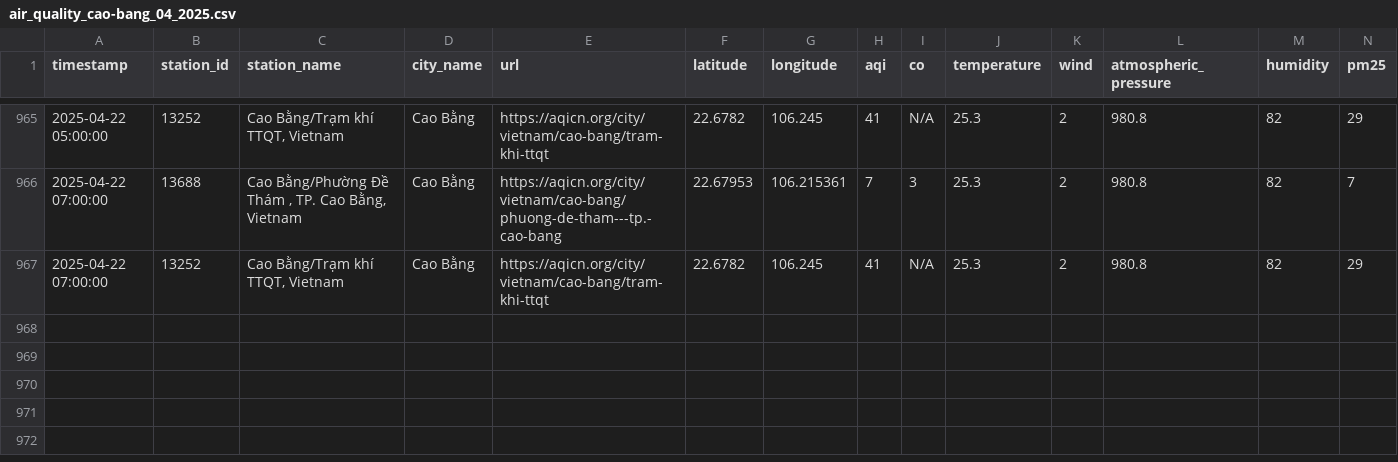
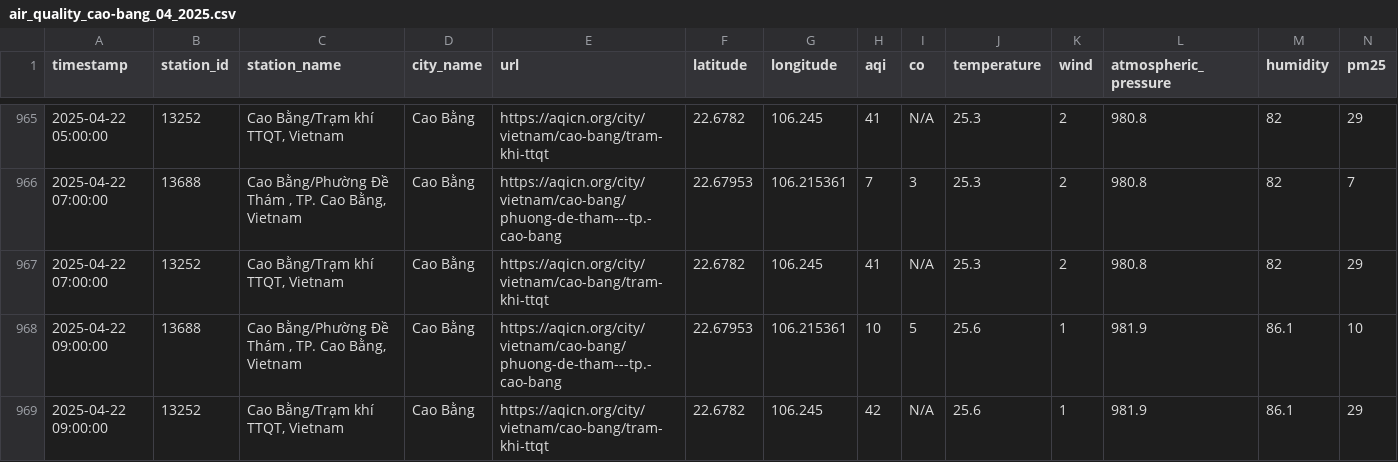
Before and after one commit to QuanIsMe7303/vietnam-air-quality-crawler, a CSV file: result/cao-bang/air_quality_cao-bang_04_2025.csv, drawn as a sheet; only a part is shown, gaps mark what is left out; rows hold the shown columns only; the diff names each change by its address in the sheet, - before the commit and + after, or states it on an @@ line.

```diff
--- a/result/cao-bang/air_quality_cao-bang_04_2025.csv
+++ b/result/cao-bang/air_quality_cao-bang_04_2025.csv
+row 968: 2025-04-22 09:00:00 | 13688 | Cao Bằng/Phường Đề Thám , TP. Cao Bằng, Vietnam | Cao Bằng | https://aqicn.org/city/vietnam/cao-bang/phuong-de-tham---tp.-cao-bang | 22.67953 | 106.215361 | 10 | 5 | 25.6 | 1 | 981.9 | 86.1 | 10
+row 969: 2025-04-22 09:00:00 | 13252 | Cao Bằng/Trạm khí TTQT, Vietnam | Cao Bằng | https://aqicn.org/city/vietnam/cao-bang/tram-khi-ttqt | 22.6782 | 106.245 | 42 | N/A | 25.6 | 1 | 981.9 | 86.1 | 29
```
Also changed, not shown: result/can-tho/air_quality_can-tho_04_2025.csv, result/da-nang/air_quality_da-nang_04_2025.csv, 7 other files.
